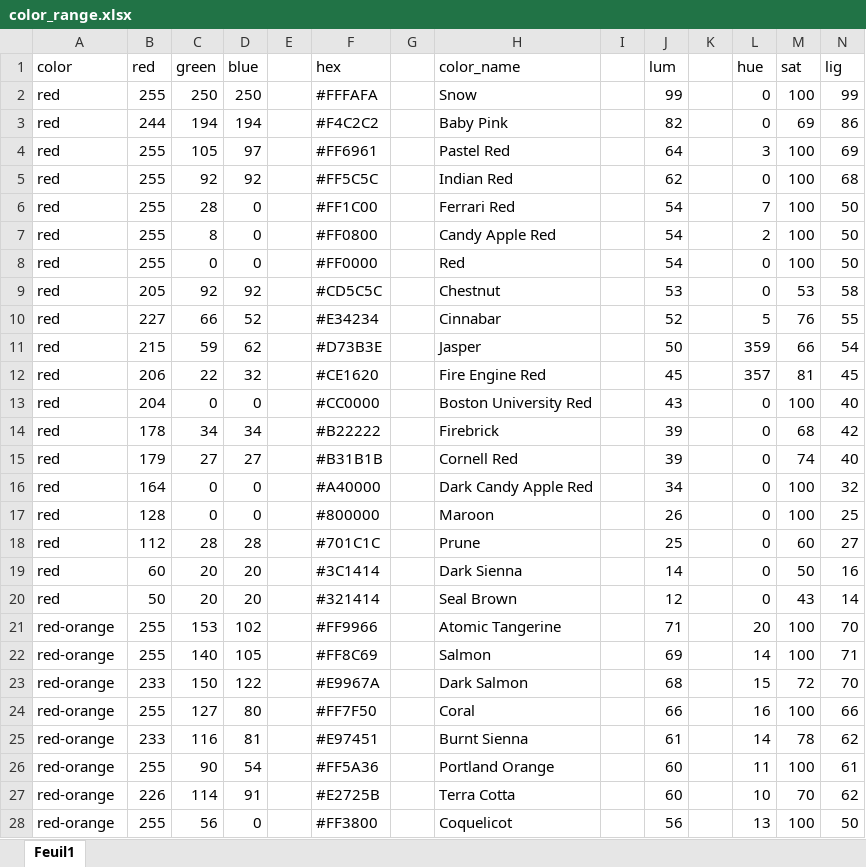
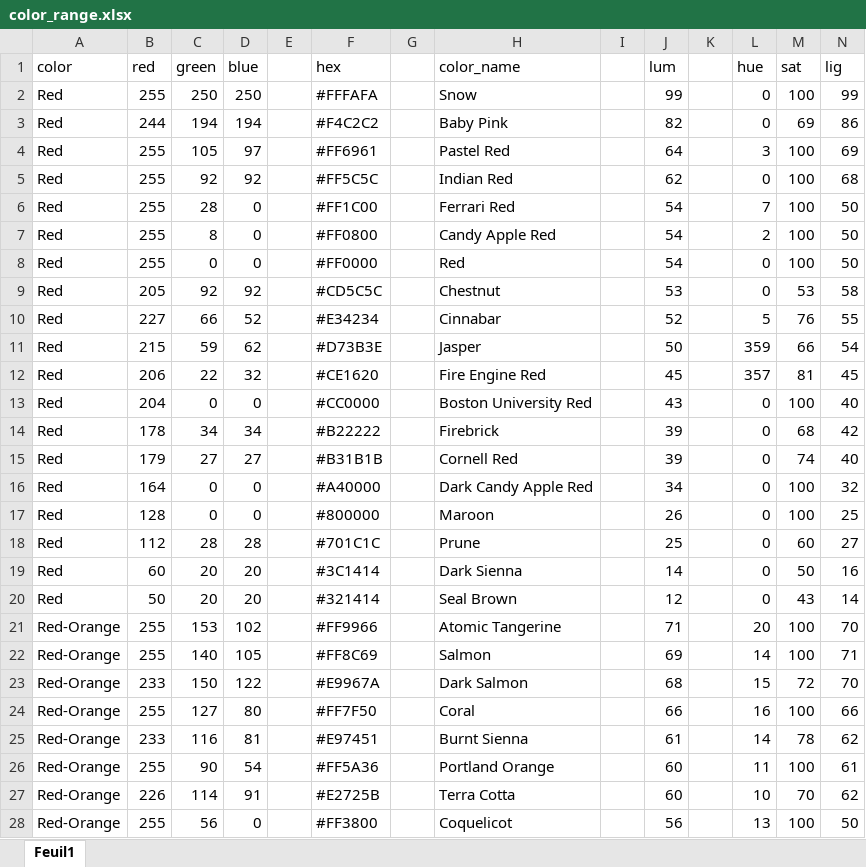
Before and after one commit to NandoGoncalves/color_recognizer, an Excel workbook: dataset/color_range.xlsx, sheet Feuil1, drawn as a sheet; only a part is shown; values as stored, in another font and other column widths than the file's, no borders; the diff covers the shown part only; the diff names each change by its address in the sheet, - before the commit and + after, or states it on an @@ line.

```diff
--- a/dataset/color_range.xlsx (sheet Feuil1)
+++ b/dataset/color_range.xlsx (sheet Feuil1)
-A2:A20 (color): red
+A2:A20 (color): Red
-A21:A28 (color): red-orange
+A21:A28 (color): Red-Orange
```
Also changed, not shown: 11 edited cells elsewhere in this sheet, 5 other files.
